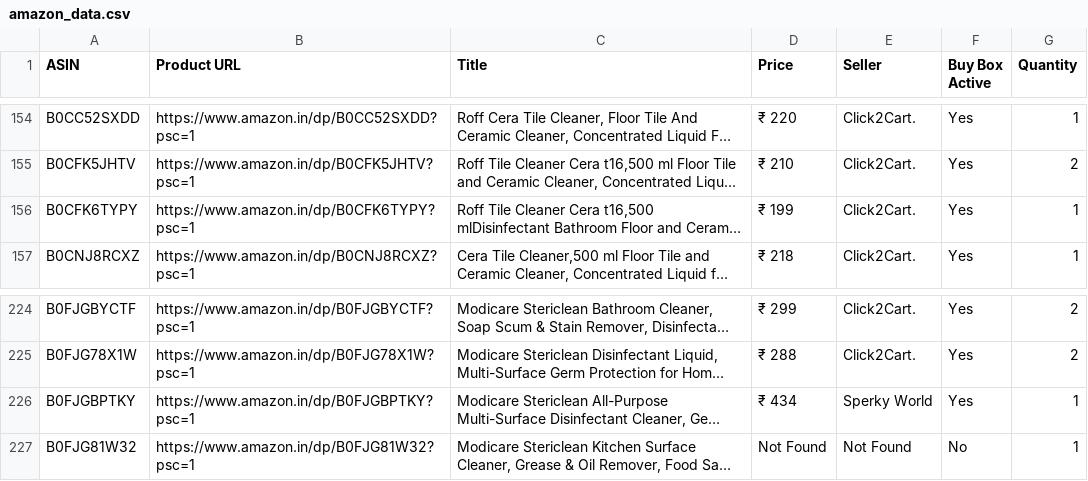
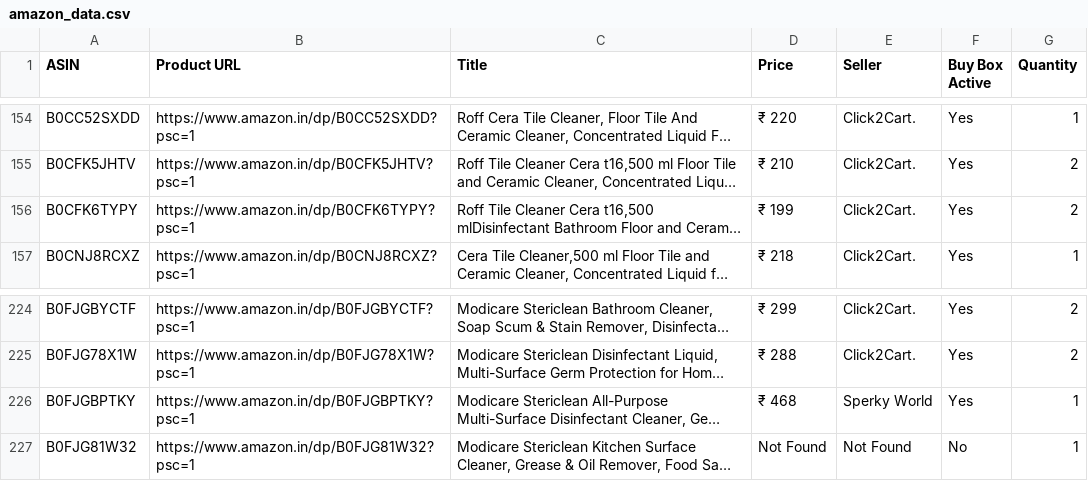
Before and after one commit to egaurav006/amazon-scraper, a CSV file: amazon_data.csv, drawn as a sheet; only a part is shown, gaps mark what is left out; long unchanged cells end in …; the diff covers the shown part only; the diff names each change by its address in the sheet, - before the commit and + after, or states it on an @@ line.

```diff
--- a/amazon_data.csv
+++ b/amazon_data.csv
-G156 (Quantity): 1
+G156 (Quantity): 2
-D226 (Price): ₹ 434
+D226 (Price): ₹ 468
```
Also changed, not shown: 15 edited cells elsewhere in this file.
